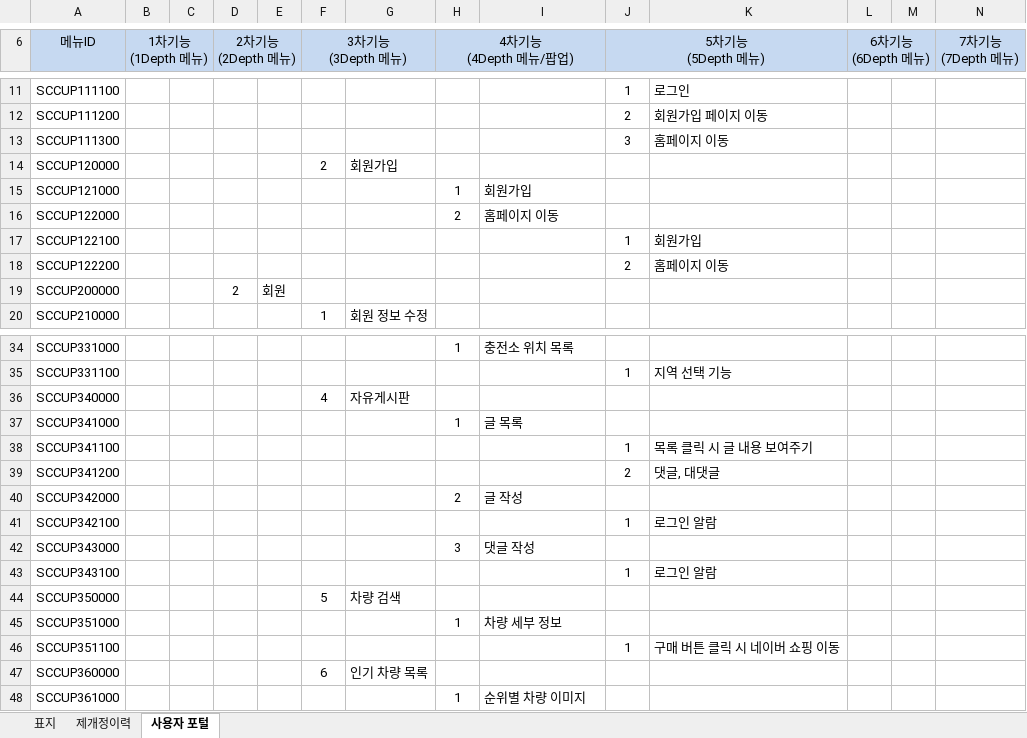
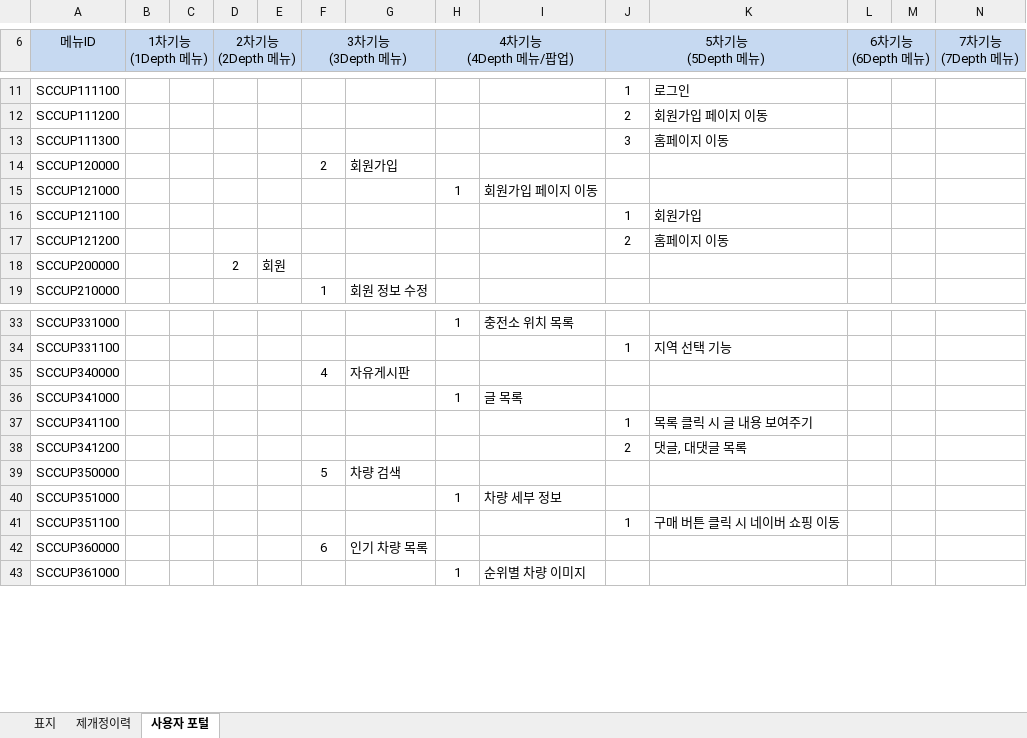
Before and after one commit to sosomm20141212/silver-car-community, an Excel workbook: _documents/메뉴구조도(KPC-SCC-IA01).xlsx, sheet 사용자 포털, drawn as a sheet; only a part is shown, gaps mark what is left out; values as stored, in another font and other column widths than the file's, no borders; charts and pictures not drawn; removed rows and columns are numbered as before the commit, all else as after; rows hold the shown columns only; the diff names each change by its address in the sheet, - before the commit and + after, or states it on an @@ line.

Commit message:
메뉴구조도 수정

```diff
--- a/_documents/메뉴구조도(KPC-SCC-IA01).xlsx (sheet 사용자 포털)
+++ b/_documents/메뉴구조도(KPC-SCC-IA01).xlsx (sheet 사용자 포털)
-I15: 회원가입
+I15: 회원가입 페이지 이동
-row 16: SCCUP122000 |  |  |  |  |  |  | 2 | 홈페이지 이동
-A16 (메뉴ID): SCCUP122100
+A16 (메뉴ID): SCCUP121100
-A17 (메뉴ID): SCCUP122200
+A17 (메뉴ID): SCCUP121200
-K38: 댓글, 대댓글
+K38: 댓글, 대댓글 목록
-row 40: SCCUP342000 |  |  |  |  |  |  | 2 | 글 작성
-row 41: SCCUP342100 |  |  |  |  |  |  |  |  | 1 | 로그인 알람
-row 42: SCCUP343000 |  |  |  |  |  |  | 3 | 댓글 작성
-row 43: SCCUP343100 |  |  |  |  |  |  |  |  | 1 | 로그인 알람
```
Also changed, not shown: charts or pictures.
